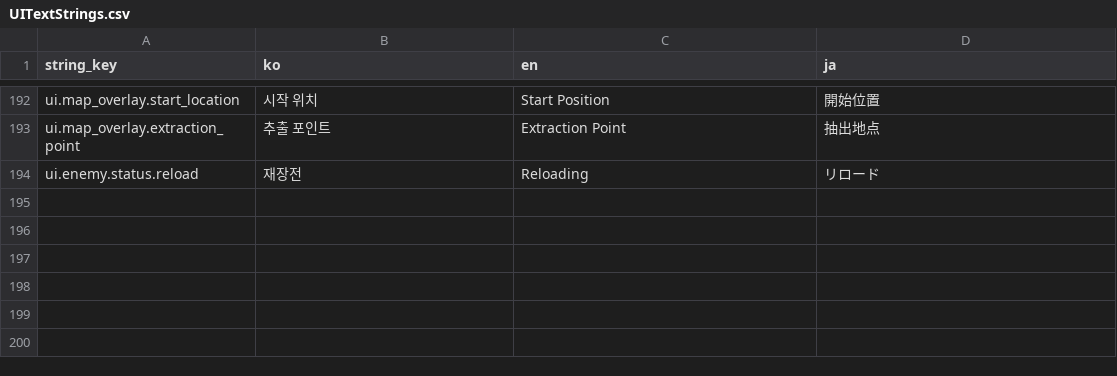
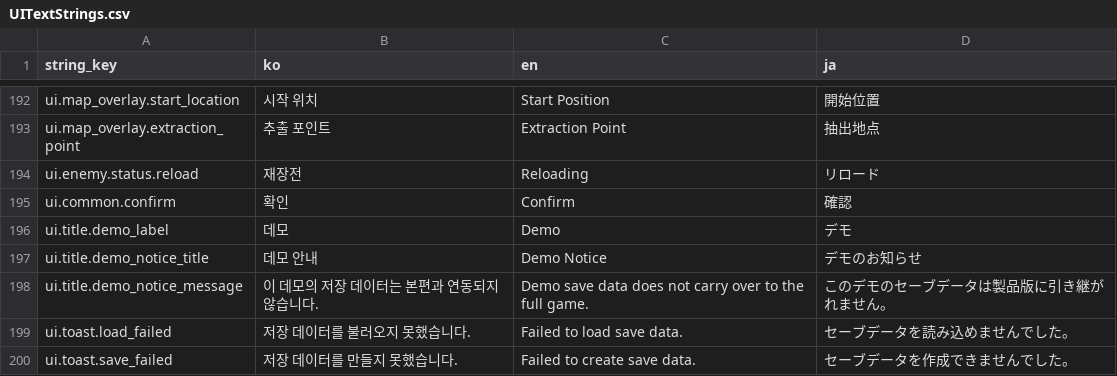
Before and after one commit to octopus7/extraction_shooter, a CSV file: TunaSweeper/Content/Data/UITextStrings.csv, drawn as a sheet; only a part is shown, gaps mark what is left out.

Commit message:
Implement isolated demo start and raid flow

```diff
--- a/TunaSweeper/Content/Data/UITextStrings.csv
+++ b/TunaSweeper/Content/Data/UITextStrings.csv
@@ -194 +194,7 @@ ui.map_overlay.extraction_point,추출 포인트,Extraction Point,抽出地点
 ui.enemy.status.reload,재장전,Reloading,リロード
+ui.common.confirm,확인,Confirm,確認
+ui.title.demo_label,데모,Demo,デモ
+ui.title.demo_notice_title,데모 안내,Demo Notice,デモのお知らせ
+ui.title.demo_notice_message,이 데모의 저장 데이터는 본편과 연동되지 않습니다.,Demo save data does not carry over to the full game.,このデモのセーブデータは製品版に引き継がれません。
+ui.toast.load_failed,저장 데이터를 불러오지 못했습니다.,Failed to load save data.,セーブデータを読み込めませんでした。
+ui.toast.save_failed,저장 데이터를 만들지 못했습니다.,Failed to create save data.,セーブデータを作成できませんでした。
```
Also changed, not shown: 44 other files.
